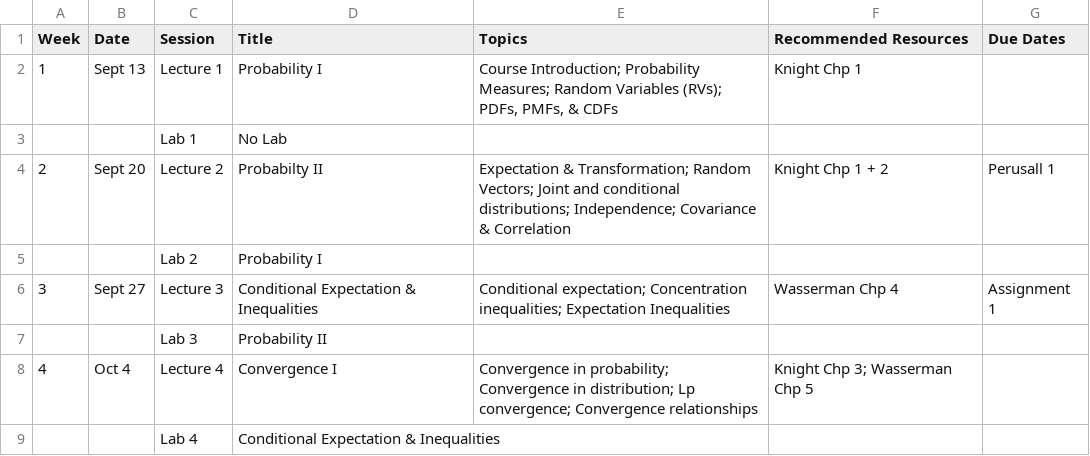
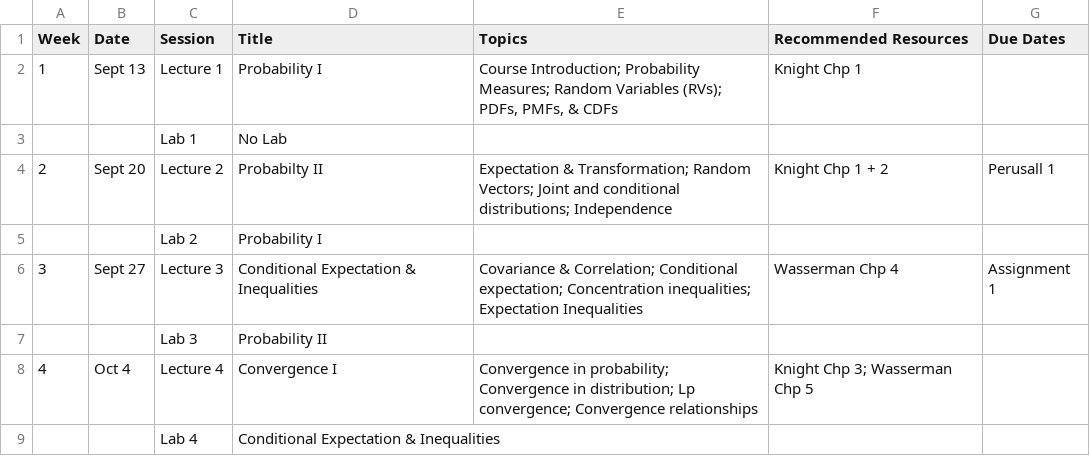
Before and after one commit to jlgrons/STA2112-MathStat, a CSV file: Fall2022_schedule - Sheet1.csv, drawn as a sheet; only a part is shown.

Commit message:
Update schedule.

```diff
--- a/Fall2022_schedule - Sheet1.csv
+++ b/Fall2022_schedule - Sheet1.csv
@@ -3,5 +3,5 @@ Week,Date,Session,Title,Topics,Recommended Resources,Due Dates
 ,,Lab 1,No Lab ,,,
-2,Sept 20,Lecture 2,Probabilty II,Expectation & Transformation; Random Vectors; Joint and conditional distributions; Independence; Covariance & Correlation,Knight Chp 1 + 2,Perusall 1
+2,Sept 20,Lecture 2,Probabilty II,Expectation & Transformation; Random Vectors; Joint and conditional distributions; Independence,Knight Chp 1 + 2,Perusall 1
 ,,Lab 2,Probability I,,,
-3,Sept 27,Lecture 3, Conditional Expectation & Inequalities, Conditional expectation; Concentration inequalities; Expectation Inequalities ,Wasserman Chp 4,Assignment 1
+3,Sept 27,Lecture 3, Conditional Expectation & Inequalities, Covariance & Correlation; Conditional expectation; Concentration inequalities; Expectation Inequalities ,Wasserman Chp 4,Assignment 1
 ,,Lab 3,Probability II,,,
```
Also changed, not shown: 1 other file.
